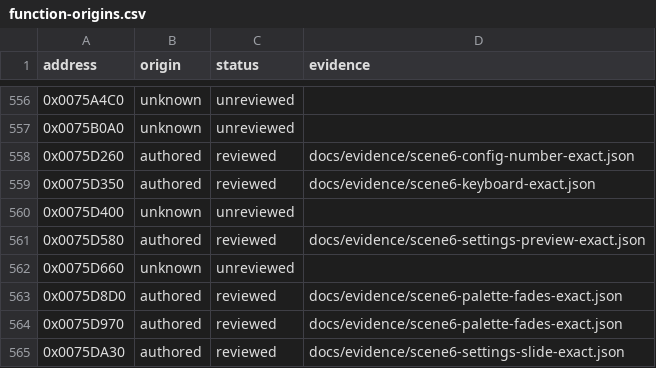
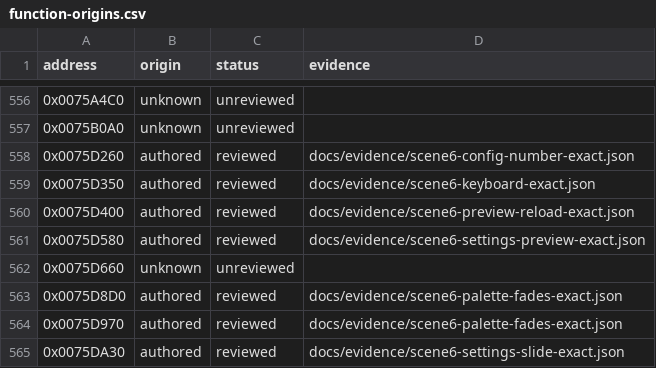
Before and after one commit to N0zoM1z0/Eternal-Fighter-Zero, a CSV file: config/function-origins.csv, drawn as a sheet; only a part is shown, gaps mark what is left out.

```diff
--- a/config/function-origins.csv
+++ b/config/function-origins.csv
@@ -559,3 +559,3 @@ address,origin,status,evidence
 0x0075D350,authored,reviewed,docs/evidence/scene6-keyboard-exact.json
-0x0075D400,unknown,unreviewed,
+0x0075D400,authored,reviewed,docs/evidence/scene6-preview-reload-exact.json
 0x0075D580,authored,reviewed,docs/evidence/scene6-settings-preview-exact.json
```
Also changed, not shown: config/function-boundaries.csv, config/functions.csv, 9 other files.
